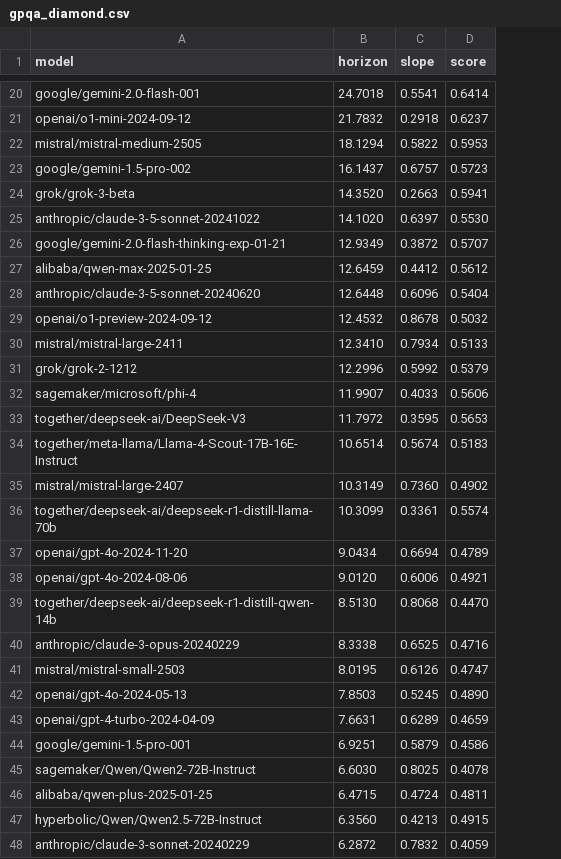
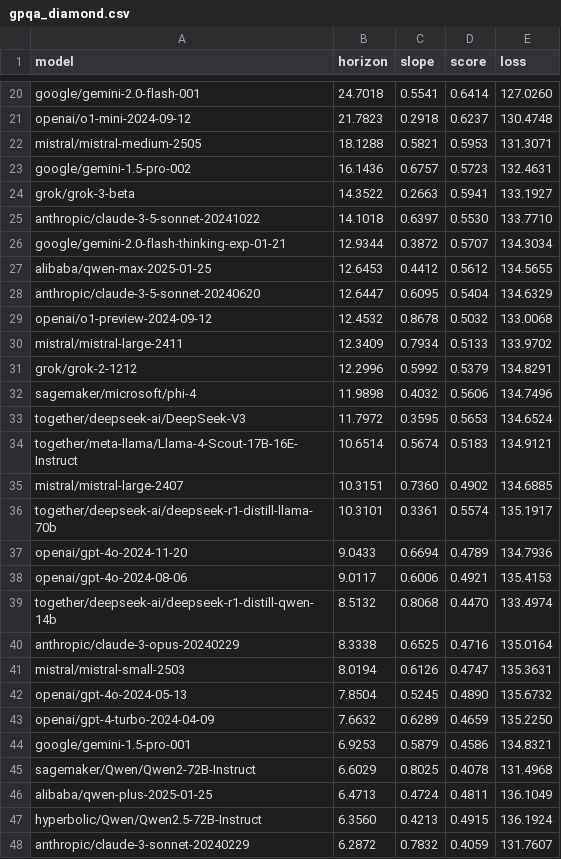
Before and after one commit to METR/cross-domain-horizon, a CSV file: data/horizons/gpqa_diamond.csv, drawn as a sheet; only a part is shown, gaps mark what is left out; the diff covers the shown part only; the diff names each change by its address in the sheet, - before the commit and + after, or states it on an @@ line.

```diff
--- a/data/horizons/gpqa_diamond.csv
+++ b/data/horizons/gpqa_diamond.csv
+column E (loss), rows 20-48: 127.0260 | 130.4748 | 131.3071 | 132.4631 | 133.1927 | 133.7710 | 134.3034 | 134.5655 | 134.6329 | 133.0068 | 133.9702 | 134.8291 | 134.7496 | 134.6524 | 134.9121 | 134.6885 | 135.1917 | 134.7936 | 135.4153 | 133.4974 | 135.0164 | 135.3631 | 135.6732 | 135.2250 | 134.8321 | 131.4968 | 136.1049 | 136.1924 | 131.7607
-B21 (horizon): 21.7832
+B21 (horizon): 21.7823
-B22 (horizon): 18.1294
+B22 (horizon): 18.1288
-C22 (slope): 0.5822
+C22 (slope): 0.5821
-B23 (horizon): 16.1437
+B23 (horizon): 16.1436
-B24 (horizon): 14.3520
+B24 (horizon): 14.3522
-B25 (horizon): 14.1020
+B25 (horizon): 14.1018
-B26 (horizon): 12.9349
+B26 (horizon): 12.9344
-B27 (horizon): 12.6459
+B27 (horizon): 12.6453
-B28 (horizon): 12.6448
+B28 (horizon): 12.6447
-C28 (slope): 0.6096
+C28 (slope): 0.6095
-B30 (horizon): 12.3410
+B30 (horizon): 12.3409
-B32 (horizon): 11.9907
+B32 (horizon): 11.9898
-C32 (slope): 0.4033
+C32 (slope): 0.4032
-B35 (horizon): 10.3149
+B35 (horizon): 10.3151
-B36 (horizon): 10.3099
+B36 (horizon): 10.3101
-B37 (horizon): 9.0434
+B37 (horizon): 9.0433
-B38 (horizon): 9.0120
+B38 (horizon): 9.0117
-B39 (horizon): 8.5130
+B39 (horizon): 8.5132
-B41 (horizon): 8.0195
+B41 (horizon): 8.0194
-B42 (horizon): 7.8503
+B42 (horizon): 7.8504
-B43 (horizon): 7.6631
+B43 (horizon): 7.6632
-B44 (horizon): 6.9251
+B44 (horizon): 6.9253
-B45 (horizon): 6.6030
+B45 (horizon): 6.6029
-B46 (horizon): 6.4715
+B46 (horizon): 6.4713
```
Also changed, not shown: 1 moved row and 67 edited cells elsewhere in this file, data/horizons/gpqa.csv, data/horizons/hendrycks_math.csv, 26 other files.
